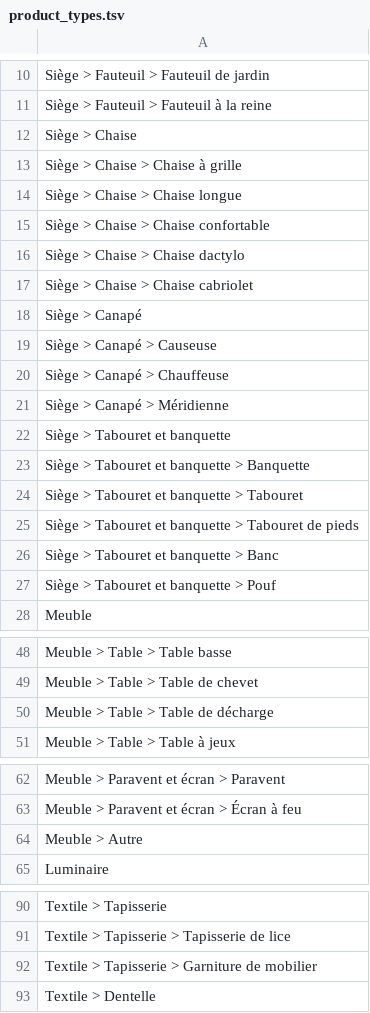
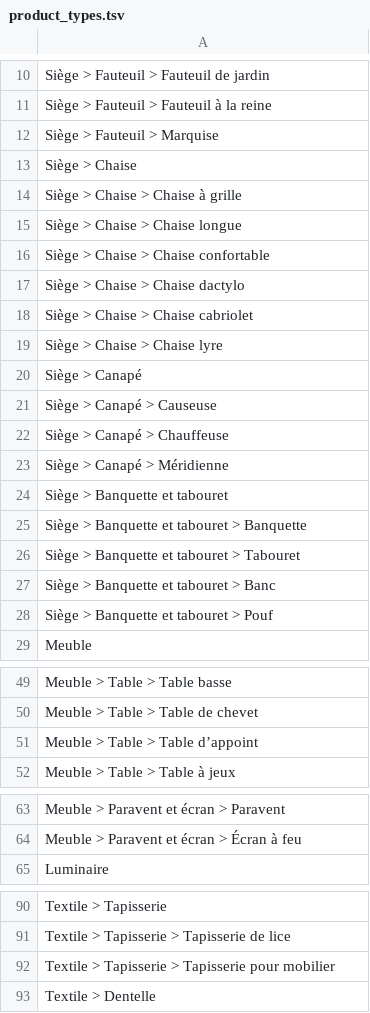
Before and after one commit to entrepreneur-interet-general/gobelins, a TSV file: database/seeds/product_types.tsv, drawn as a sheet; only a part is shown, gaps mark what is left out; the diff covers the shown part only.

Commit message:
ProductType seeder data: copy edits

```diff
--- a/database/seeds/product_types.tsv
+++ b/database/seeds/product_types.tsv
@@ -11,2 +11,3 @@ Siège > Fauteuil > Fauteuil de jardin
 Siège > Fauteuil > Fauteuil à la reine
+Siège > Fauteuil > Marquise
 Siège > Chaise
@@ -17,2 +18,3 @@ Siège > Chaise > Chaise dactylo
 Siège > Chaise > Chaise cabriolet
+Siège > Chaise > Chaise lyre
 Siège > Canapé
@@ -21,8 +23,7 @@ Siège > Canapé > Chauffeuse
 Siège > Canapé > Méridienne
-Siège > Tabouret et banquette
-Siège > Tabouret et banquette > Banquette
-Siège > Tabouret et banquette > Tabouret
-Siège > Tabouret et banquette > Tabouret de pieds
-Siège > Tabouret et banquette > Banc
-Siège > Tabouret et banquette > Pouf
+Siège > Banquette et tabouret
+Siège > Banquette et tabouret > Banquette
+Siège > Banquette et tabouret > Tabouret
+Siège > Banquette et tabouret > Banc
+Siège > Banquette et tabouret > Pouf
 Meuble
@@ -49,3 +50,3 @@ Meuble > Table > Table basse
 Meuble > Table > Table de chevet
-Meuble > Table > Table de décharge
+Meuble > Table > Table d’appoint
 Meuble > Table > Table à jeux
@@ -63,3 +64,2 @@ Meuble > Paravent et écran > Paravent
 Meuble > Paravent et écran > Écran à feu
-Meuble > Autre
 Luminaire
@@ -91,3 +91,3 @@ Textile > Tapisserie
 Textile > Tapisserie > Tapisserie de lice
-Textile > Tapisserie > Garniture de mobilier
+Textile > Tapisserie > Tapisserie pour mobilier
 Textile > Dentelle
```
Also changed, not shown: 2 removed rows elsewhere in this file.
